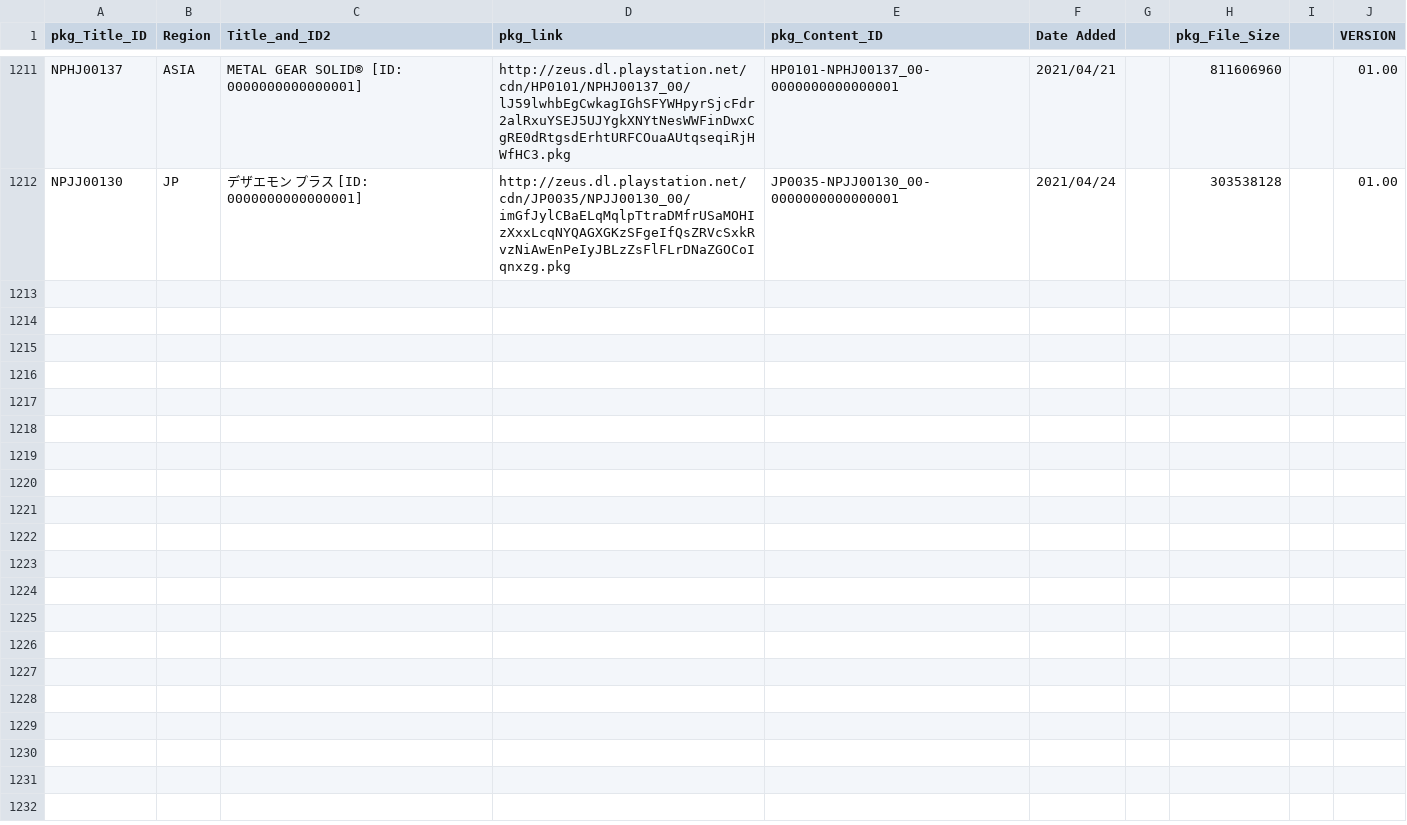
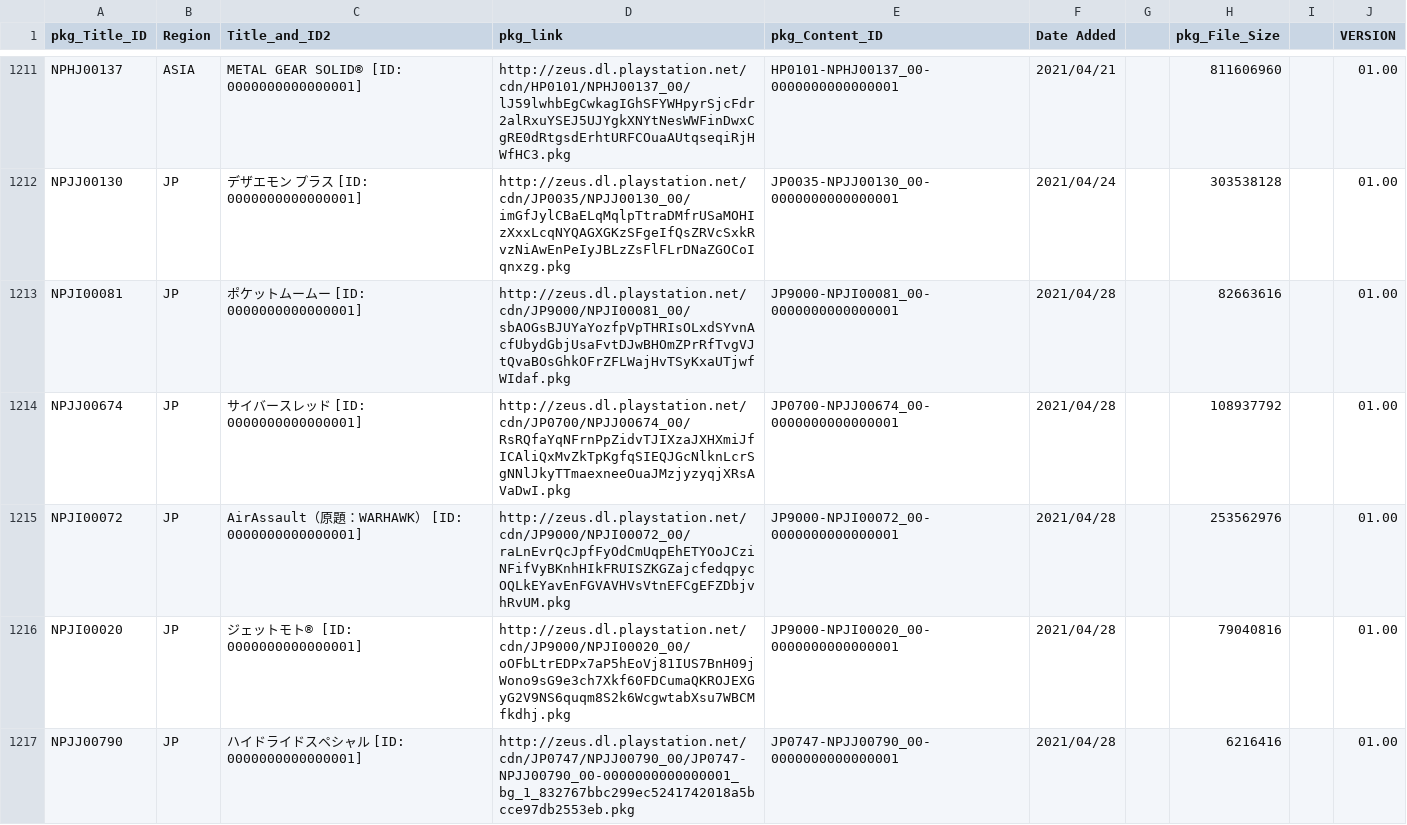
Before and after one commit to 1jtp8sobiu/NPS_JP, a TSV file: rearrange/PSX_APP.tsv, drawn as a sheet; only a part is shown, gaps mark what is left out.

```diff
--- a/rearrange/PSX_APP.tsv
+++ b/rearrange/PSX_APP.tsv
@@ -1212 +1212,6 @@ NPHJ00137	ASIA	METAL GEAR SOLID®          [ID: 0000000000000001]	http://zeus.dl
 NPJJ00130	JP	デザエモン プラス          [ID: 0000000000000001]	http://zeus.dl.playstation.net/cdn/JP0035/NPJJ00130_00/imGfJylCBaELqMqlpTtraDMfrUSaMOHIzXxxLcqNYQAGXGKzSFgeIfQsZRVcSxkRvzNiAwEnPeIyJBLzZsFlFLrDNaZGOCoIqnxzg.pkg	JP0035-NPJJ00130_00-0000000000000001	2021/04/24		303538128		01.00
+NPJI00081	JP	ポケットムームー          [ID: 0000000000000001]	http://zeus.dl.playstation.net/cdn/JP9000/NPJI00081_00/sbAOGsBJUYaYozfpVpTHRIsOLxdSYvnAcfUbydGbjUsaFvtDJwBHOmZPrRfTvgVJtQvaBOsGhkOFrZFLWajHvTSyKxaUTjwfWIdaf.pkg	JP9000-NPJI00081_00-0000000000000001	2021/04/28		82663616		01.00
+NPJJ00674	JP	サイバースレッド          [ID: 0000000000000001]	http://zeus.dl.playstation.net/cdn/JP0700/NPJJ00674_00/RsRQfaYqNFrnPpZidvTJIXzaJXHXmiJfICAliQxMvZkTpKgfqSIEQJGcNlknLcrSgNNlJkyTTmaexneeOuaJMzjyzyqjXRsAVaDwI.pkg	JP0700-NPJJ00674_00-0000000000000001	2021/04/28		108937792		01.00
+NPJI00072	JP	AirAssault（原題：WARHAWK）          [ID: 0000000000000001]	http://zeus.dl.playstation.net/cdn/JP9000/NPJI00072_00/raLnEvrQcJpfFyOdCmUqpEhETYOoJCziNFifVyBKnhHIkFRUISZKGZajcfedqpycOQLkEYavEnFGVAVHVsVtnEFCgEFZDbjvhRvUM.pkg	JP9000-NPJI00072_00-0000000000000001	2021/04/28		253562976		01.00
+NPJI00020	JP	ジェットモト®          [ID: 0000000000000001]	http://zeus.dl.playstation.net/cdn/JP9000/NPJI00020_00/oOFbLtrEDPx7aP5hEoVj81IUS7BnH09jWono9sG9e3ch7Xkf60FDCumaQKROJEXGyG2V9NS6quqm8S2k6WcgwtabXsu7WBCMfkdhj.pkg	JP9000-NPJI00020_00-0000000000000001	2021/04/28		79040816		01.00
+NPJJ00790	JP	ハイドライドスペシャル          [ID: 0000000000000001]	http://zeus.dl.playstation.net/cdn/JP0747/NPJJ00790_00/JP0747-NPJJ00790_00-0000000000000001_bg_1_832767bbc299ec5241742018a5bcce97db2553eb.pkg	JP0747-NPJJ00790_00-0000000000000001	2021/04/28		6216416		01.00
```
Also changed, not shown: 3 other files.
